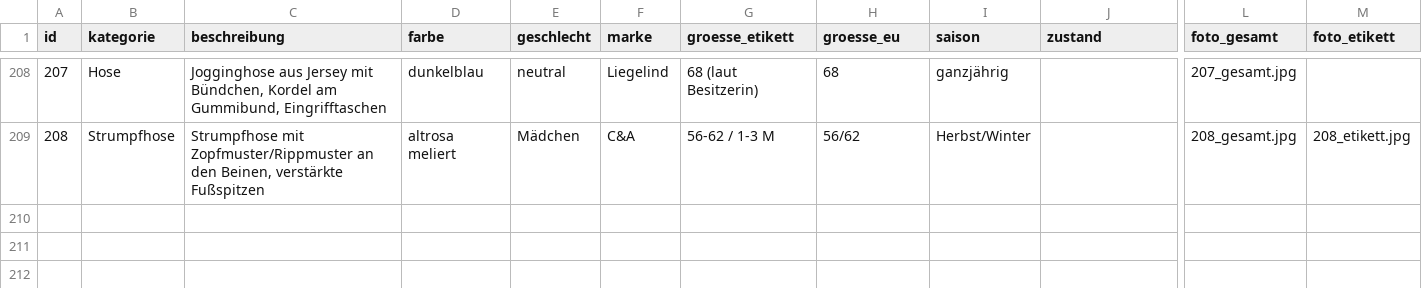
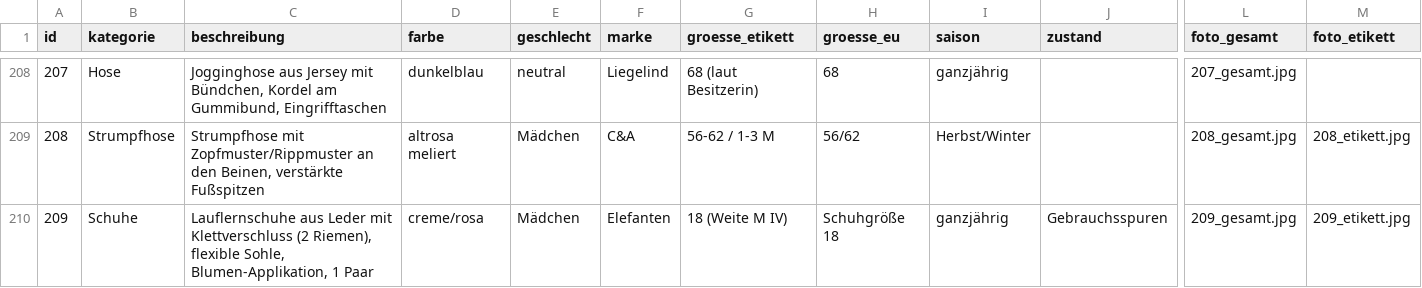
Before and after one commit to polinapi/pipipipip, a CSV file: babyklamotten/katalog.csv, drawn as a sheet; only a part is shown, gaps mark what is left out; rows hold the shown columns only; the diff names each change by its address in the sheet, - before the commit and + after, or states it on an @@ line.

```diff
--- a/babyklamotten/katalog.csv
+++ b/babyklamotten/katalog.csv
+row 210: 209 | Schuhe | Lauflernschuhe aus Leder mit Klettverschluss (2 Riemen), flexible Sohle, Blumen-Applikation, 1 Paar | creme/rosa | Mädchen | Elefanten | 18 (Weite M IV) | Schuhgröße 18 | ganzjährig | Gebrauchsspuren | 209_gesamt.jpg | 209_etikett.jpg
```
Also changed, not shown: 2 other files.
